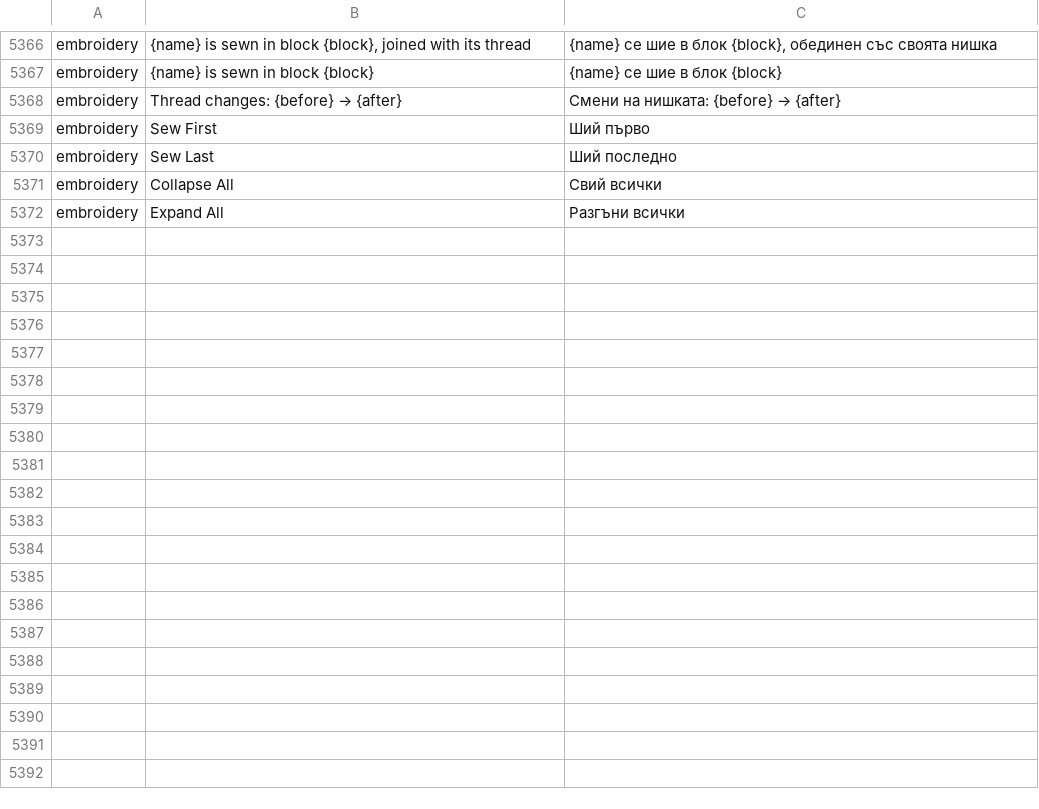
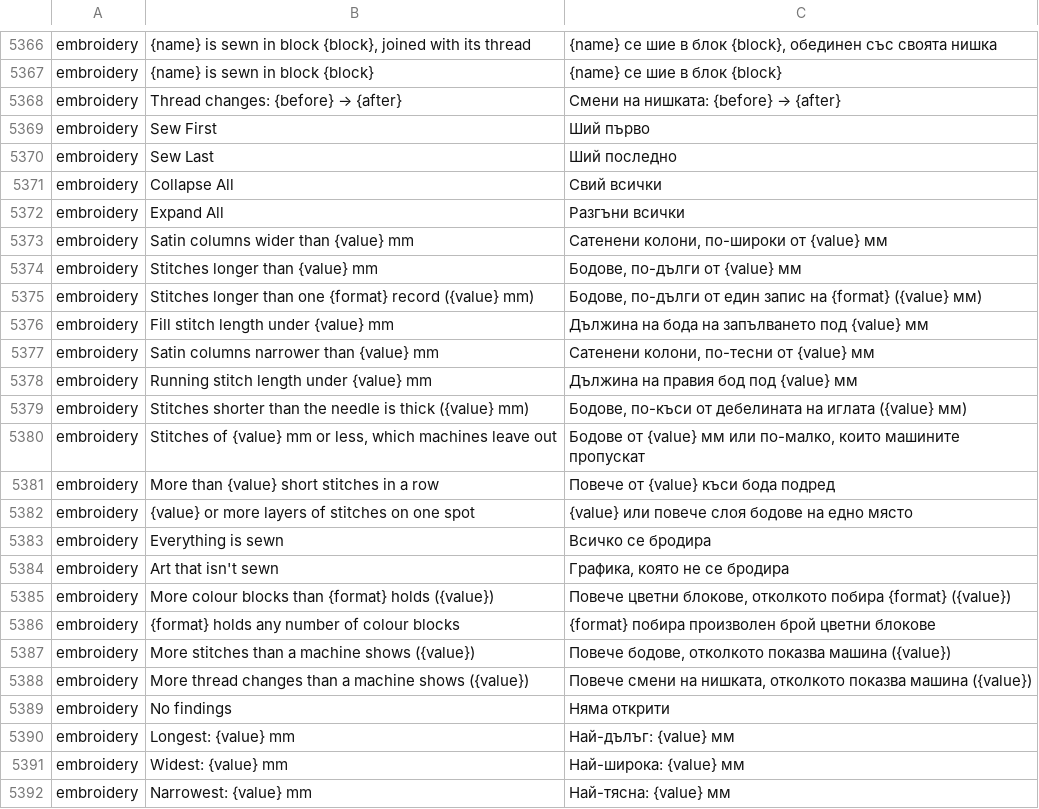
Before and after one commit to przbat-public/vectorcraft-stitch, a TSV file: crates/ui-egui/src/i18n/bg.tsv, drawn as a sheet; only a part is shown, gaps mark what is left out; the diff covers the shown part only.

```diff
--- a/crates/ui-egui/src/i18n/bg.tsv
+++ b/crates/ui-egui/src/i18n/bg.tsv
@@ -5372 +5372,21 @@ embroidery	Collapse All	Свий всички
 embroidery	Expand All	Разгъни всички
+embroidery	Satin columns wider than {value} mm	Сатенени колони, по-широки от {value} мм
+embroidery	Stitches longer than {value} mm	Бодове, по-дълги от {value} мм
+embroidery	Stitches longer than one {format} record ({value} mm)	Бодове, по-дълги от един запис на {format} ({value} мм)
+embroidery	Fill stitch length under {value} mm	Дължина на бода на запълването под {value} мм
+embroidery	Satin columns narrower than {value} mm	Сатенени колони, по-тесни от {value} мм
+embroidery	Running stitch length under {value} mm	Дължина на правия бод под {value} мм
+embroidery	Stitches shorter than the needle is thick ({value} mm)	Бодове, по-къси от дебелината на иглата ({value} мм)
+embroidery	Stitches of {value} mm or less, which machines leave out	Бодове от {value} мм или по-малко, които машините пропускат
+embroidery	More than {value} short stitches in a row	Повече от {value} къси бода подред
+embroidery	{value} or more layers of stitches on one spot	{value} или повече слоя бодове на едно място
+embroidery	Everything is sewn	Всичко се бродира
+embroidery	Art that isn't sewn	Графика, която не се бродира
+embroidery	More colour blocks than {format} holds ({value})	Повече цветни блокове, отколкото побира {format} ({value})
+embroidery	{format} holds any number of colour blocks	{format} побира произволен брой цветни блокове
+embroidery	More stitches than a machine shows ({value})	Повече бодове, отколкото показва машина ({value})
+embroidery	More thread changes than a machine shows ({value})	Повече смени на нишката, отколкото показва машина ({value})
+embroidery	No findings	Няма открити
+embroidery	Longest: {value} mm	Най-дълъг: {value} мм
+embroidery	Widest: {value} mm	Най-широка: {value} мм
+embroidery	Narrowest: {value} mm	Най-тясна: {value} мм
```
Also changed, not shown: 33 added rows elsewhere in this file, crates/ui-egui/src/i18n/el.tsv, crates/ui-egui/src/i18n/ka.tsv, 26 other files.
